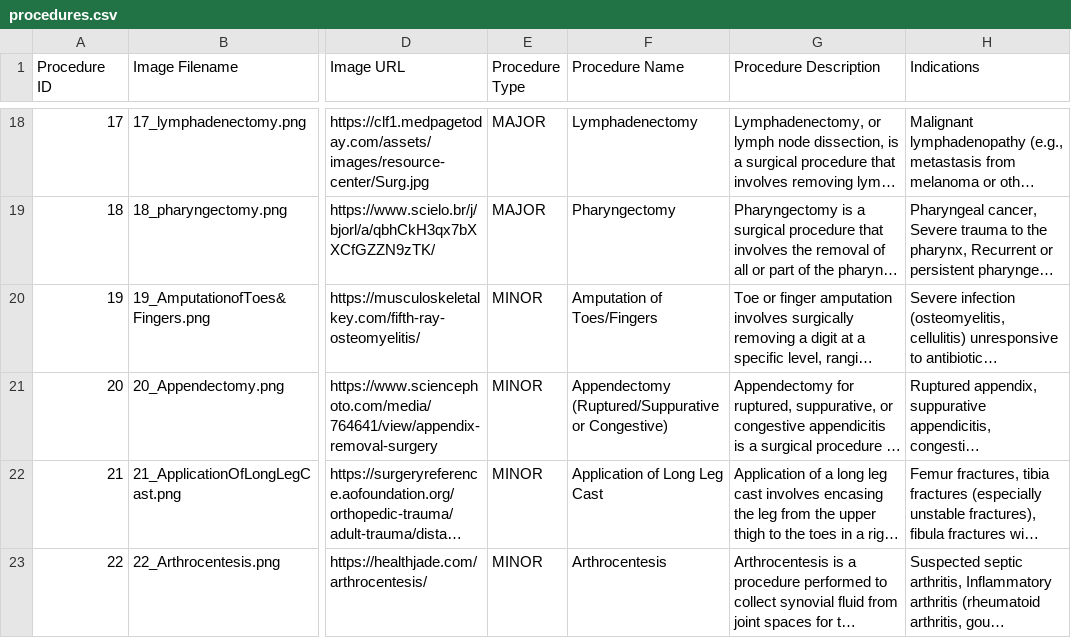
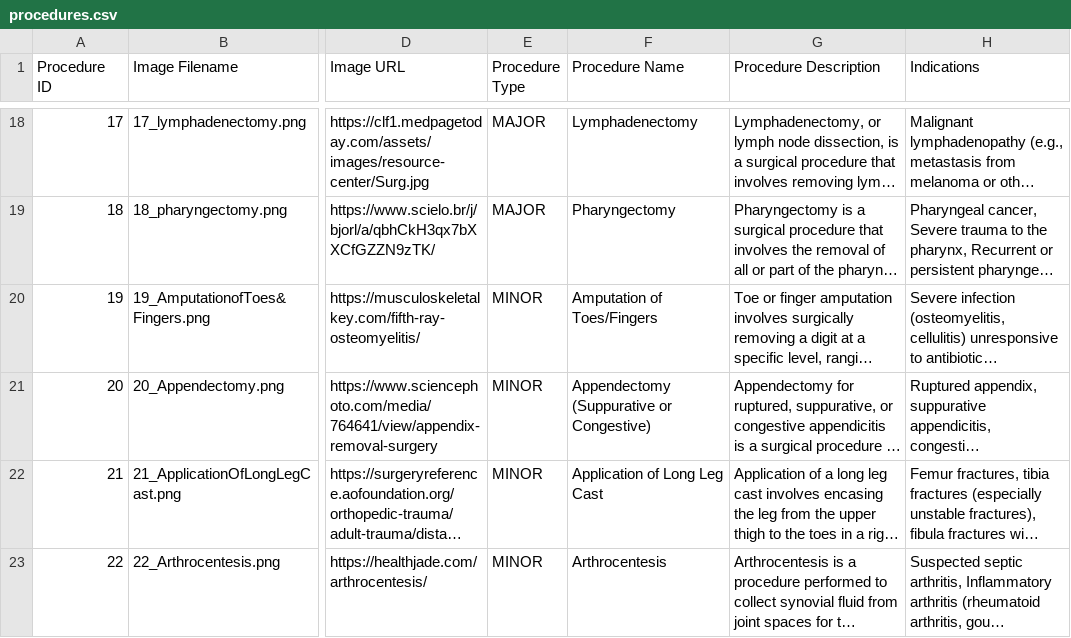
Before and after one commit to rogerrru/scan-and-scrub, a CSV file: src/data/procedures.csv, drawn as a sheet; only a part is shown, gaps mark what is left out; long unchanged cells end in …; the diff names each change by its address in the sheet, - before the commit and + after, or states it on an @@ line.

Commit message:
removed "Ruptured" based on request

```diff
--- a/src/data/procedures.csv
+++ b/src/data/procedures.csv
-F21 (Procedure Name): Appendectomy (Ruptured/Suppurative or Congestive)
+F21 (Procedure Name): Appendectomy (Suppurative or Congestive)
```
Also changed, not shown: 2 other files.
